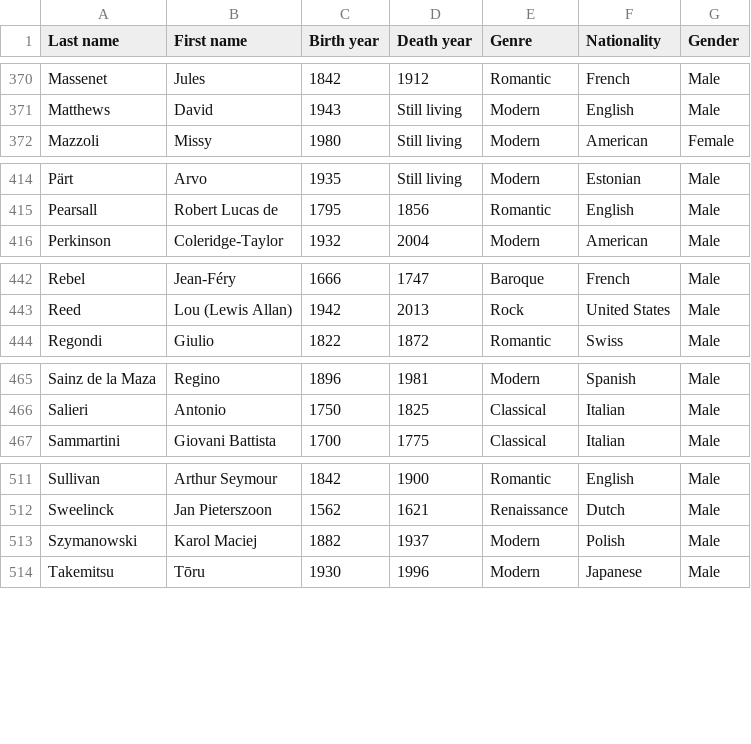
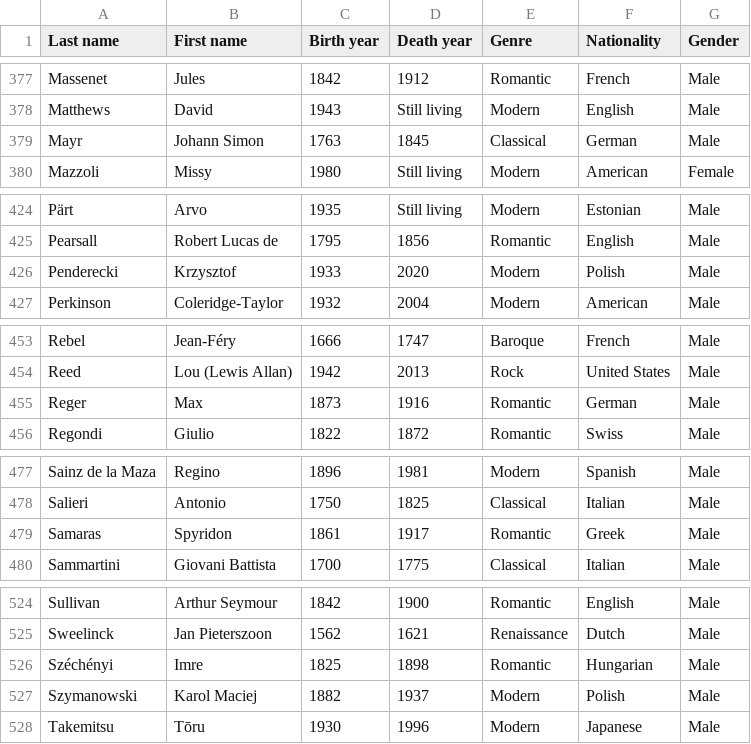
Before and after one commit to glennstreet/datasets, a CSV file: Composers.csv, drawn as a sheet; only a part is shown, gaps mark what is left out; the diff covers the shown part only.

```diff
--- a/Composers.csv
+++ b/Composers.csv
@@ -371,2 +378,3 @@ Massenet,Jules,1842,1912,Romantic,French,Male
 Matthews,David,1943,Still living,Modern,English,Male
+Mayr,Johann Simon,1763,1845,Classical,German,Male
 Mazzoli,Missy,1980,Still living,Modern,American,Female
@@ -415,2 +425,3 @@ Pärt,Arvo,1935,Still living,Modern,Estonian,Male
 Pearsall,Robert Lucas de,1795,1856,Romantic,English,Male
+Penderecki,Krzysztof,1933,2020,Modern,Polish,Male
 Perkinson,Coleridge-Taylor,1932,2004,Modern,American,Male
@@ -443,2 +454,3 @@ Rebel,Jean-Féry,1666,1747,Baroque,French,Male
 Reed,Lou (Lewis Allan),1942,2013,Rock,United States,Male
+Reger,Max,1873,1916,Romantic,German,Male
 Regondi,Giulio,1822,1872,Romantic,Swiss,Male
@@ -466,2 +478,3 @@ Sainz de la Maza,Regino,1896,1981,Modern,Spanish,Male
 Salieri,Antonio,1750,1825,Classical,Italian,Male
+Samaras,Spyridon,1861,1917,Romantic,Greek,Male
 Sammartini,Giovani Battista,1700,1775,Classical,Italian,Male
@@ -512,2 +525,3 @@ Sullivan,Arthur Seymour,1842,1900,Romantic,English,Male
 Sweelinck,Jan Pieterszoon,1562,1621,Renaissance,Dutch,Male
+Széchényi,Imre,1825,1898,Romantic,Hungarian,Male
 Szymanowski,Karol Maciej,1882,1937,Modern,Polish,Male
```
Also changed, not shown: 12 added rows and 5 edited cells elsewhere in this file.
